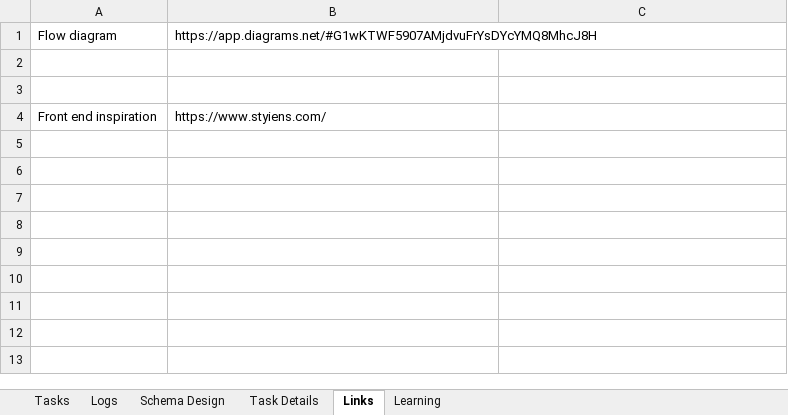
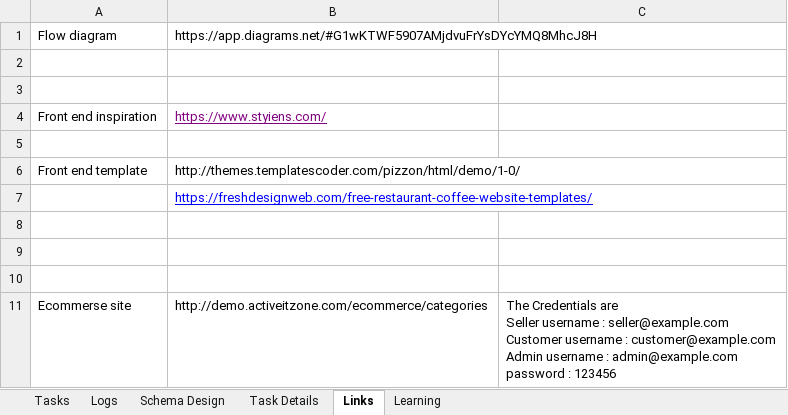
Before and after one commit to aashayvanpal/learning, an Excel workbook: Aaswad Caterers.xlsx, sheet Links, drawn as a sheet; values as stored, in another font and other column widths than the file's, no borders; ↵ is a line break in a cell; the diff names each change by its address in the sheet, - before the commit and + after, or states it on an @@ line.

```diff
--- a/Aaswad Caterers.xlsx (sheet Links)
+++ b/Aaswad Caterers.xlsx (sheet Links)
@@ B4 underline: off → on, text colour: black → #800080 @@
+row 5: (empty)
+row 6: Front end template | http://themes.templatescoder.com/pizzon/html/demo/1-0/
+row 7:  | https://freshdesignweb.com/free-restaurant-coffee-website-templates/
+row 8: (empty)
+row 9: (empty)
+row 10: (empty)
+row 11: Ecommerse site | http://demo.activeitzone.com/ecommerce/categories | The Credentials are ↵ Seller username : seller@example.com ↵ Customer username : customer@example.com ↵ Admin username : admin@example.com ↵ password : 123456
```
Also changed, not shown: sheet Task Details, 34 other files.
